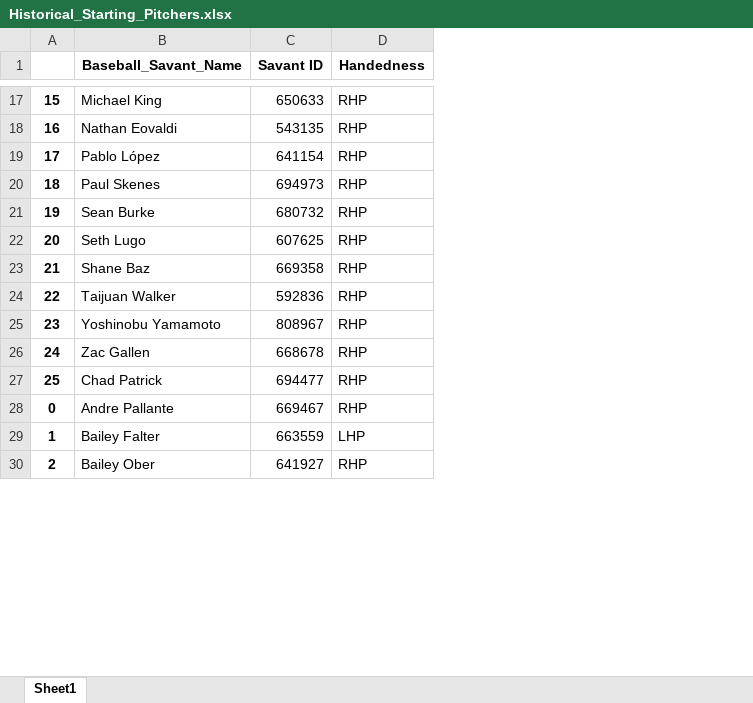
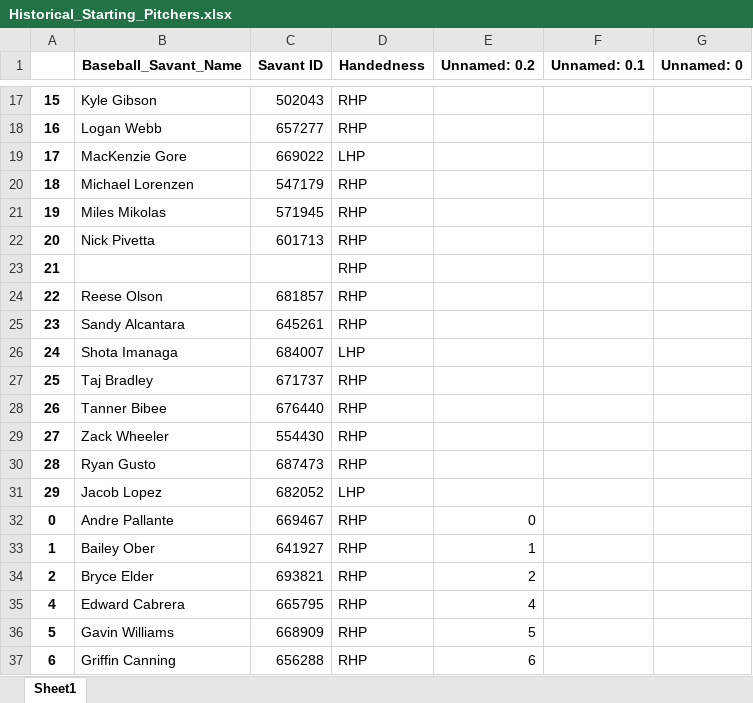
Before and after one commit to mtdewrocks/matchup, an Excel workbook: assets/Historical_Starting_Pitchers.xlsx, sheet Sheet1, drawn as a sheet; only a part is shown, gaps mark what is left out; values as stored, in another font and other column widths than the file's, no borders; removed rows and columns are numbered as before the commit, all else as after; the diff covers the shown part only; the diff names each change by its address in the sheet, - before the commit and + after, or states it on an @@ line.

```diff
--- a/assets/Historical_Starting_Pitchers.xlsx (sheet Sheet1)
+++ b/assets/Historical_Starting_Pitchers.xlsx (sheet Sheet1)
+column E (Unnamed: 0.2), rows 32-33: 0 | 1
+column F (Unnamed: 0.1), empty
+column G (Unnamed: 0), empty
-B17 (Baseball_Savant_Name): Michael King
+B17 (Baseball_Savant_Name): Kyle Gibson
-C17 (Savant ID): 650633
+C17 (Savant ID): 502043
-B18 (Baseball_Savant_Name): Nathan Eovaldi
+B18 (Baseball_Savant_Name): Logan Webb
-C18 (Savant ID): 543135
+C18 (Savant ID): 657277
-row 19: 17 | Pablo López | 641154 | RHP
+row 19: 17 | MacKenzie Gore | 669022 | LHP
-B20 (Baseball_Savant_Name): Paul Skenes
+B20 (Baseball_Savant_Name): Michael Lorenzen
-C20 (Savant ID): 694973
+C20 (Savant ID): 547179
-B21 (Baseball_Savant_Name): Sean Burke
+B21 (Baseball_Savant_Name): Miles Mikolas
-C21 (Savant ID): 680732
+C21 (Savant ID): 571945
-B22 (Baseball_Savant_Name): Seth Lugo
+B22 (Baseball_Savant_Name): Nick Pivetta
-C22 (Savant ID): 607625
+C22 (Savant ID): 601713
-B23 (Baseball_Savant_Name): Shane Baz
+B23 (Baseball_Savant_Name): (empty)
-C23 (Savant ID): 669358
+C23 (Savant ID): (empty)
-B24 (Baseball_Savant_Name): Taijuan Walker
+B24 (Baseball_Savant_Name): Reese Olson
-C24 (Savant ID): 592836
+C24 (Savant ID): 681857
-B25 (Baseball_Savant_Name): Yoshinobu Yamamoto
+B25 (Baseball_Savant_Name): Sandy Alcantara
-C25 (Savant ID): 808967
+C25 (Savant ID): 645261
-row 26: 24 | Zac Gallen | 668678 | RHP
@@ row 52 moved to row 26: 24 @@
-B27 (Baseball_Savant_Name): Chad Patrick
+B27 (Baseball_Savant_Name): Taj Bradley
-C27 (Savant ID): 694477
+C27 (Savant ID): 671737
+row 28: 26 | Tanner Bibee | 676440 | RHP
+row 29: 27 | Zack Wheeler | 554430 | RHP
+row 30: 28 | Ryan Gusto | 687473 | RHP
+row 31: 29 | Jacob Lopez | 682052 | LHP
-row 29: 1 | Bailey Falter | 663559 | LHP
-A33: 2
+A33: 1
+row 34: 2 | Bryce Elder | 693821 | RHP | 2
+row 35: 4 | Edward Cabrera | 665795 | RHP | 4
+row 36: 5 | Gavin Williams | 668909 | RHP | 5
+row 37: 6 | Griffin Canning | 656288 | RHP | 6
```
Also changed, not shown: 45 added rows, 32 removed rows and 58 edited cells elsewhere in this sheet, assets/2025_Hitting_Log.xlsx, assets/Combined_Daily_Data.xlsx, 13 other files.
